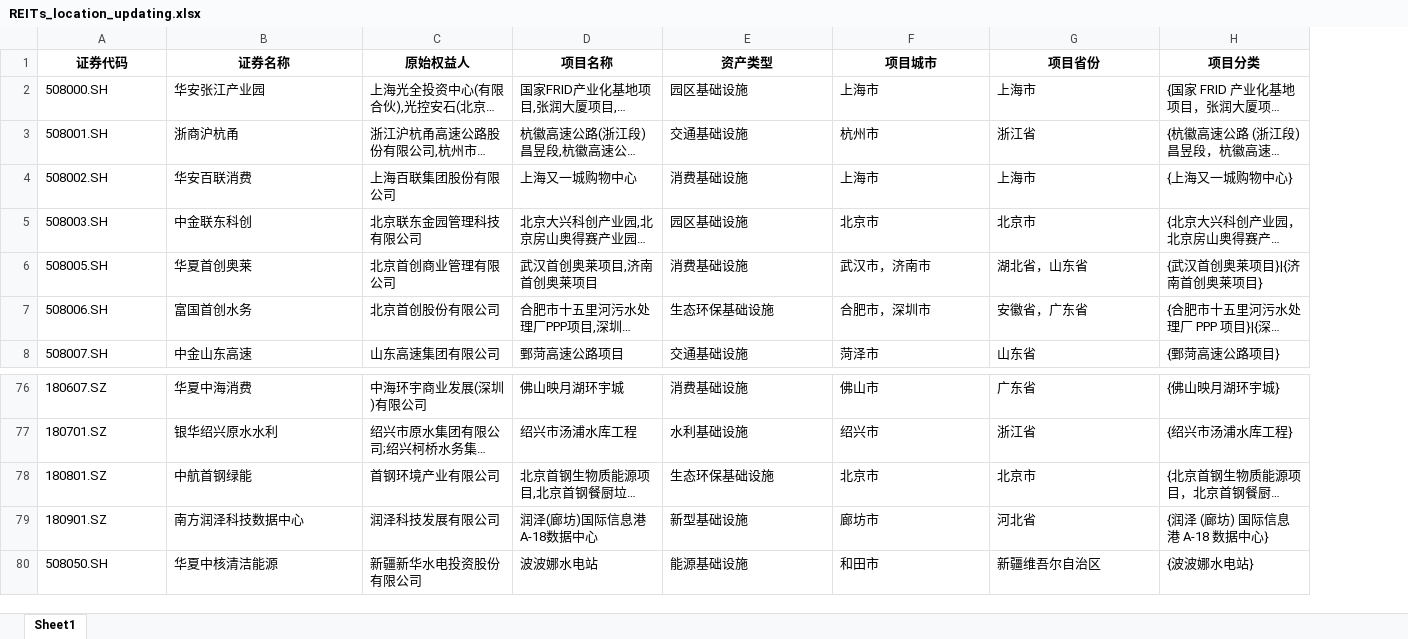
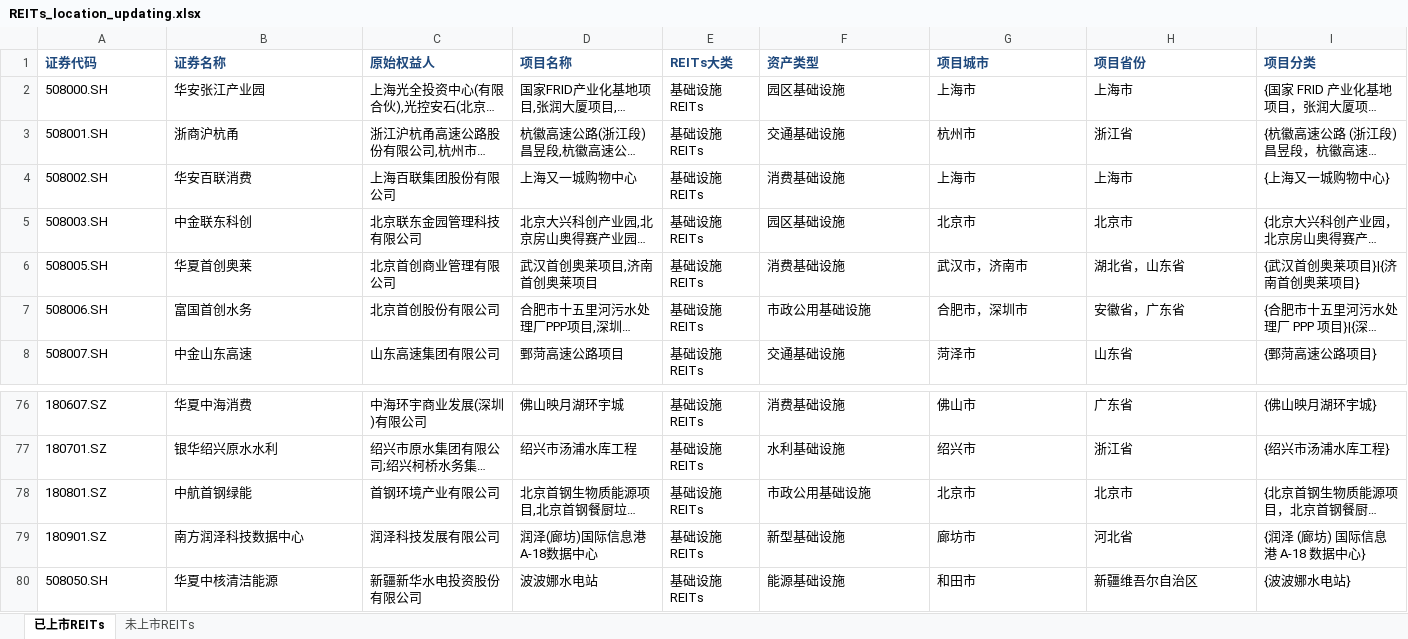
Before and after one commit to wqm12/C-REITs, an Excel workbook: REITs_location_updating.xlsx, sheet 已上市REITs, drawn as a sheet; only a part is shown, gaps mark what is left out; long unchanged cells end in …; values as stored, in another font and other column widths than the file's, no borders; addresses are those after the commit; the diff names each change by its address in the sheet, - before the commit and + after, or states it on an @@ line.

```diff
--- a/REITs_location_updating.xlsx (sheet 已上市REITs)
+++ b/REITs_location_updating.xlsx (sheet 已上市REITs)
-sheet tab: Sheet1
+sheet tab: 已上市REITs
+sheet tab: 未上市REITs
+column E (REITs大类), rows 2-8: all 基础设施REITs; rows 76-80: all 基础设施REITs
@@ A1:D1 text colour: black → #1F497D, alignment: center → left @@
@@ F1:I1 text colour: black → #1F497D, alignment: center → left @@
-F7 (资产类型): 生态环保基础设施
+F7 (资产类型): 市政公用基础设施
-F78 (资产类型): 生态环保基础设施
+F78 (资产类型): 市政公用基础设施
```
Also changed, not shown: 13 other files.
